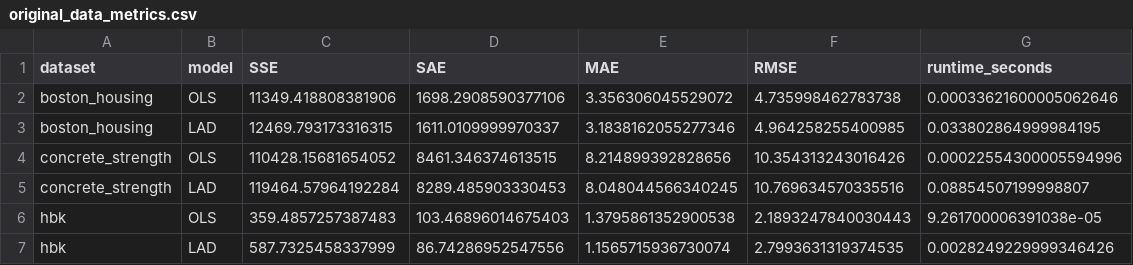
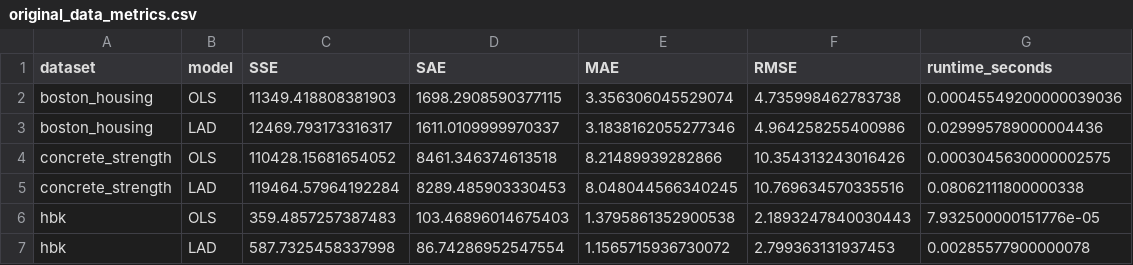
Before and after one commit to n1sarga/Absolute_Deviation_vs_Squarred_Error, a CSV file: outputs/results/original_data_metrics.csv, drawn as a sheet.

```diff
--- a/outputs/results/original_data_metrics.csv
+++ b/outputs/results/original_data_metrics.csv
@@ -1,7 +1,7 @@
 dataset,model,SSE,SAE,MAE,RMSE,runtime_seconds
-boston_housing,OLS,11349.418808381906,1698.2908590377106,3.356306045529072,4.735998462783738,0.00033621600005062646
-boston_housing,LAD,12469.793173316315,1611.0109999970337,3.1838162055277346,4.964258255400985,0.033802864999984195
-concrete_strength,OLS,110428.15681654052,8461.346374613515,8.214899392828656,10.354313243016426,0.00022554300005594996
-concrete_strength,LAD,119464.57964192284,8289.485903330453,8.048044566340245,10.769634570335516,0.08854507199998807
-hbk,OLS,359.4857257387483,103.46896014675403,1.3795861352900538,2.1893247840030443,9.261700006391038e-05
-hbk,LAD,587.7325458337999,86.74286952547556,1.1565715936730074,2.7993631319374535,0.0028249229999346426
+boston_housing,OLS,11349.418808381903,1698.2908590377115,3.356306045529074,4.735998462783738,0.00045549200000039036
+boston_housing,LAD,12469.793173316317,1611.0109999970337,3.1838162055277346,4.964258255400986,0.029995789000004436
+concrete_strength,OLS,110428.15681654052,8461.346374613518,8.21489939282866,10.354313243016426,0.0003045630000002575
+concrete_strength,LAD,119464.57964192284,8289.485903330453,8.048044566340245,10.769634570335516,0.08062111800000338
+hbk,OLS,359.4857257387483,103.46896014675403,1.3795861352900538,2.1893247840030443,7.932500000151776e-05
+hbk,LAD,587.7325458337998,86.74286952547554,1.1565715936730072,2.799363131937453,0.00285577900000078
```
Also changed, not shown: outputs/results/contamination_metrics.csv, outputs/results/runtime_results.csv, 6 other files.
